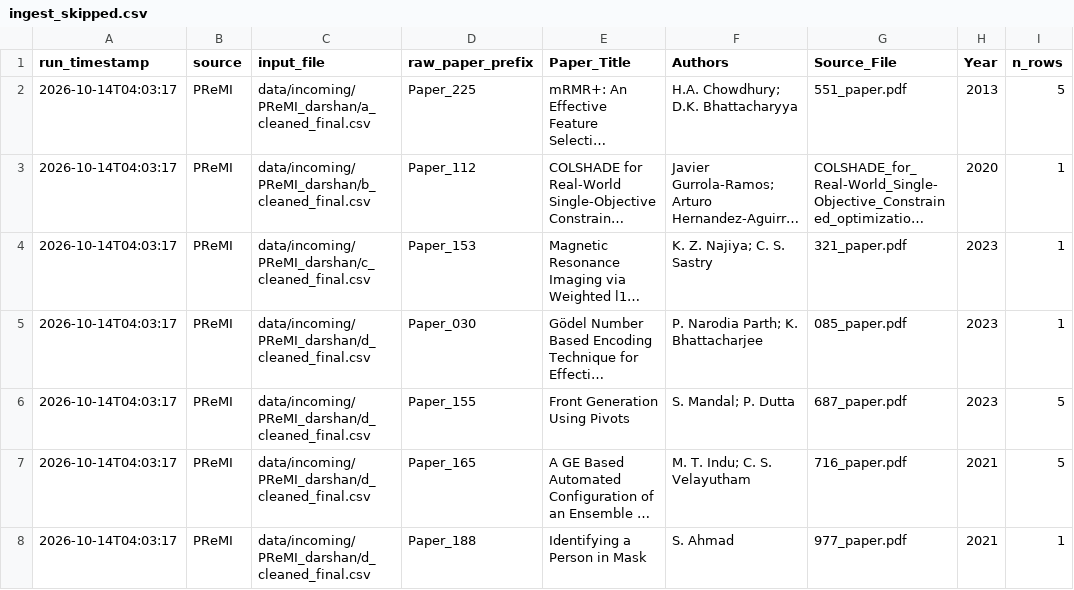
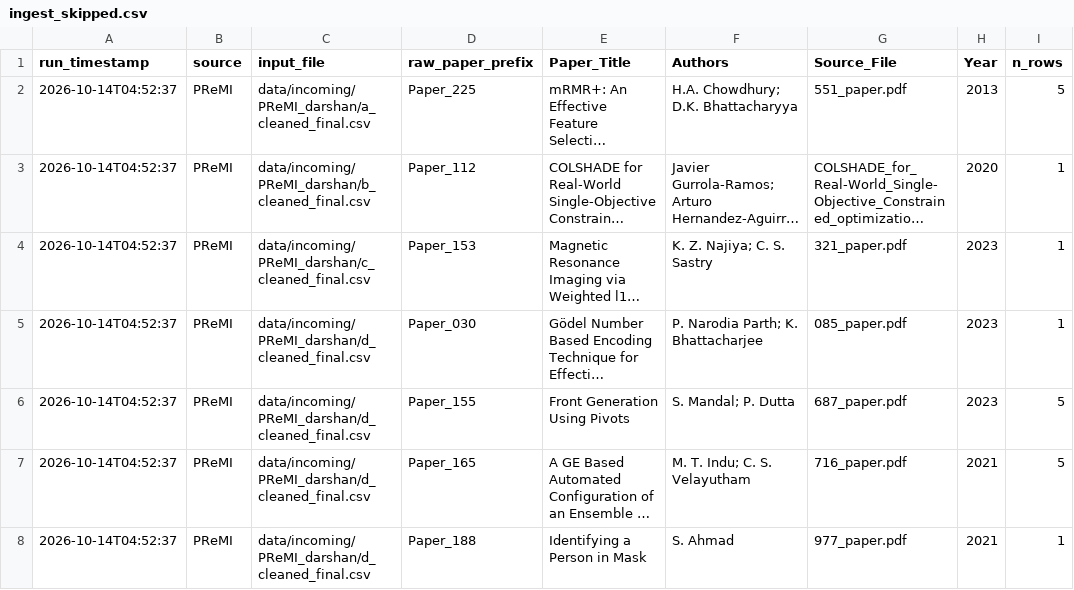
Before and after one commit to Viritha-D/project_fyp, a CSV file: ingest_skipped.csv, drawn as a sheet; only a part is shown; long unchanged cells end in …; the diff names each change by its address in the sheet, - before the commit and + after, or states it on an @@ line.

```diff
--- a/ingest_skipped.csv
+++ b/ingest_skipped.csv
-A2:A8 (run_timestamp): 2026-10-14T04:03:17
+A2:A8 (run_timestamp): 2026-10-14T04:52:37
```
Also changed, not shown: 2 other files.
